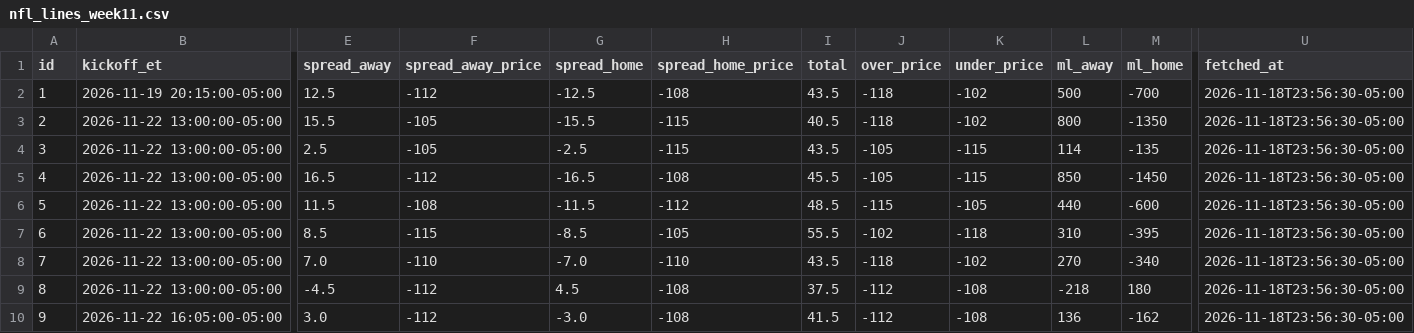
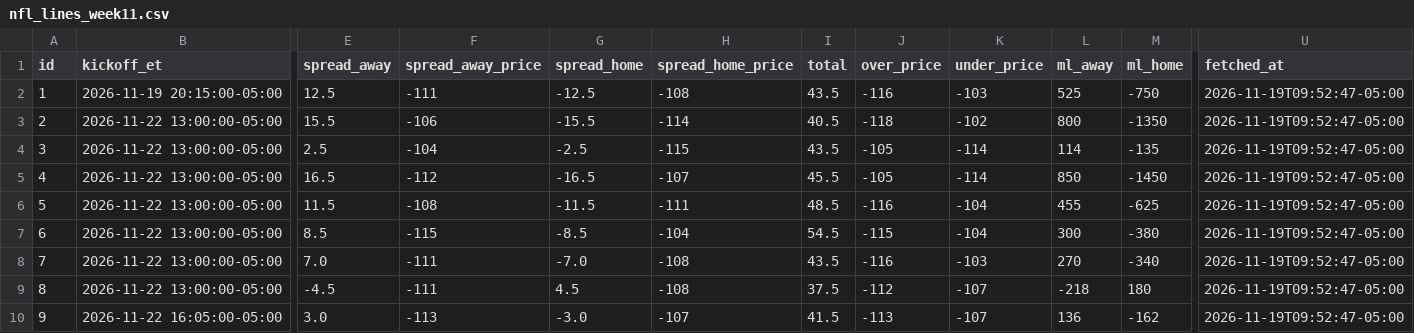
Before and after one commit to jolsufka/nfl_spread_league, a CSV file: lines/nfl_lines_week11.csv, drawn as a sheet; only a part is shown, gaps mark what is left out; the diff covers the shown part only; the diff names each change by its address in the sheet, - before the commit and + after, or states it on an @@ line.

```diff
--- a/lines/nfl_lines_week11.csv
+++ b/lines/nfl_lines_week11.csv
-F2 (spread_away_price): -112
+F2 (spread_away_price): -111
-J2 (over_price): -118
+J2 (over_price): -116
-K2 (under_price): -102
+K2 (under_price): -103
-L2 (ml_away): 500
+L2 (ml_away): 525
-M2 (ml_home): -700
+M2 (ml_home): -750
-U2:U10 (fetched_at): 2026-11-18T23:56:30-05:00
+U2:U10 (fetched_at): 2026-11-19T09:52:47-05:00
-F3 (spread_away_price): -105
+F3 (spread_away_price): -106
-H3 (spread_home_price): -115
+H3 (spread_home_price): -114
-F4 (spread_away_price): -105
+F4 (spread_away_price): -104
-K4:K5 (under_price): -115
+K4:K5 (under_price): -114
-H5 (spread_home_price): -108
+H5 (spread_home_price): -107
-H6 (spread_home_price): -112
+H6 (spread_home_price): -111
-J6 (over_price): -115
+J6 (over_price): -116
-K6 (under_price): -105
+K6 (under_price): -104
-L6 (ml_away): 440
+L6 (ml_away): 455
-M6 (ml_home): -600
+M6 (ml_home): -625
-H7 (spread_home_price): -105
+H7 (spread_home_price): -104
-I7 (total): 55.5
+I7 (total): 54.5
-J7 (over_price): -102
+J7 (over_price): -115
-K7 (under_price): -118
+K7 (under_price): -104
-L7 (ml_away): 310
+L7 (ml_away): 300
-M7 (ml_home): -395
+M7 (ml_home): -380
-F8 (spread_away_price): -110
+F8 (spread_away_price): -111
-H8 (spread_home_price): -110
+H8 (spread_home_price): -108
-J8 (over_price): -118
+J8 (over_price): -116
-K8 (under_price): -102
+K8 (under_price): -103
-F9 (spread_away_price): -112
+F9 (spread_away_price): -111
-K9:K10 (under_price): -108
+K9:K10 (under_price): -107
-F10 (spread_away_price): -112
+F10 (spread_away_price): -113
-H10 (spread_home_price): -108
+H10 (spread_home_price): -107
-J10 (over_price): -112
+J10 (over_price): -113
```
Also changed, not shown: 18 edited cells elsewhere in this file.
